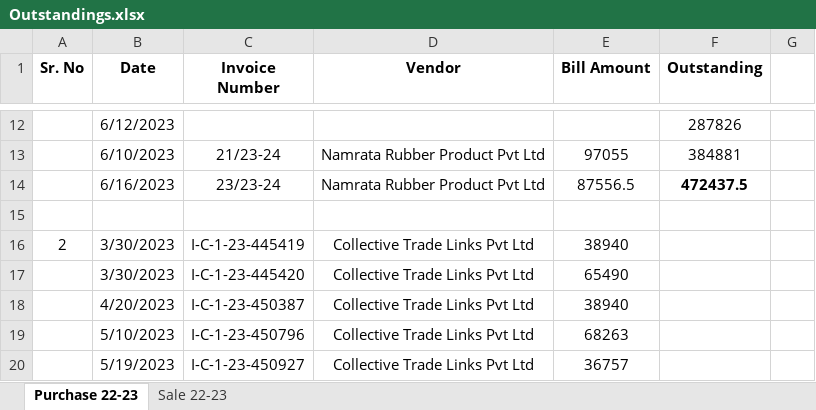
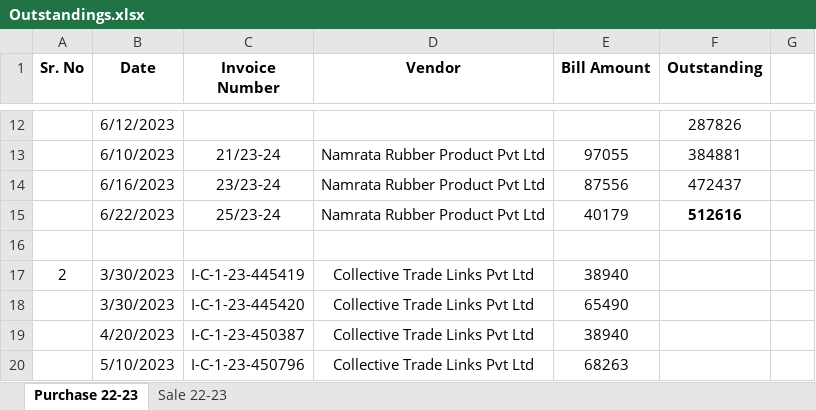
Before and after one commit to JPTechatronics/J-P-Techatronics-2023-2024, an Excel workbook: Outstandings.xlsx, sheet Purchase 22-23, drawn as a sheet; only a part is shown, gaps mark what is left out; the shorter side is filled out with more unchanged rows; values as stored, in another font and other column widths than the file's, no borders; the diff names each change by its address in the sheet, - before the commit and + after, or states it on an @@ line.

```diff
--- a/Outstandings.xlsx (sheet Purchase 22-23)
+++ b/Outstandings.xlsx (sheet Purchase 22-23)
-E14 (Bill Amount): 87556.5
+E14 (Bill Amount): 87556
-F14 (Outstanding): 472437.5
+F14 (Outstanding): 472437
-F14 bold: on
+F14 bold: off
+row 15:  | 6/22/2023 | 25/23-24 | Namrata Rubber Product Pvt Ltd | 40179 | 512616
```
Also changed, not shown: formulas that keep their value, Attendance.xlsx, Stock.xlsx, 1 other file.
